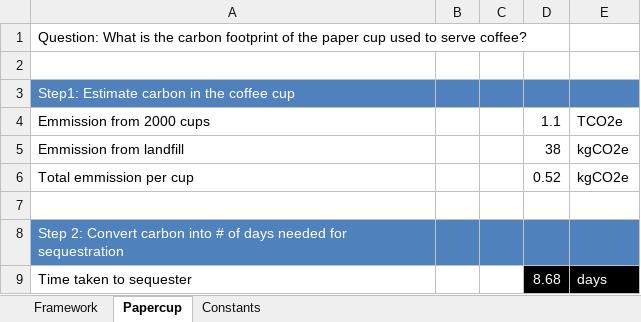
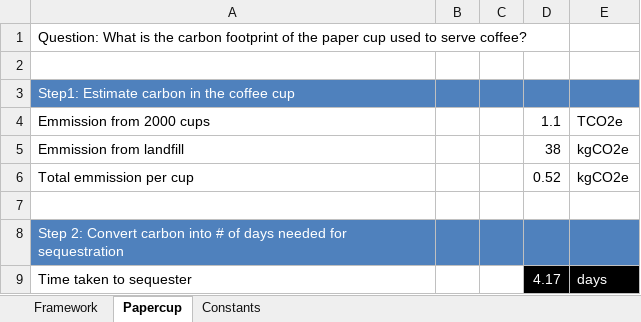
Before and after one commit to bearhugger404/climateChangeCalcs, an Excel workbook: carbonFootprintCalcPapercup.xlsx, sheet Papercup, drawn as a sheet; values as stored, in another font and other column widths than the file's, no borders; the diff names each change by its address in the sheet, - before the commit and + after, or states it on an @@ line.

```diff
--- a/carbonFootprintCalcPapercup.xlsx (sheet Papercup)
+++ b/carbonFootprintCalcPapercup.xlsx (sheet Papercup)
-D9: 8.68
+D9: 4.17
```
Also changed, not shown: sheet Constants, carbonFootprintCalcFasterDrive.xlsx, carbonFootprintCalcPrintingPaper.xlsx, 4 other files.
